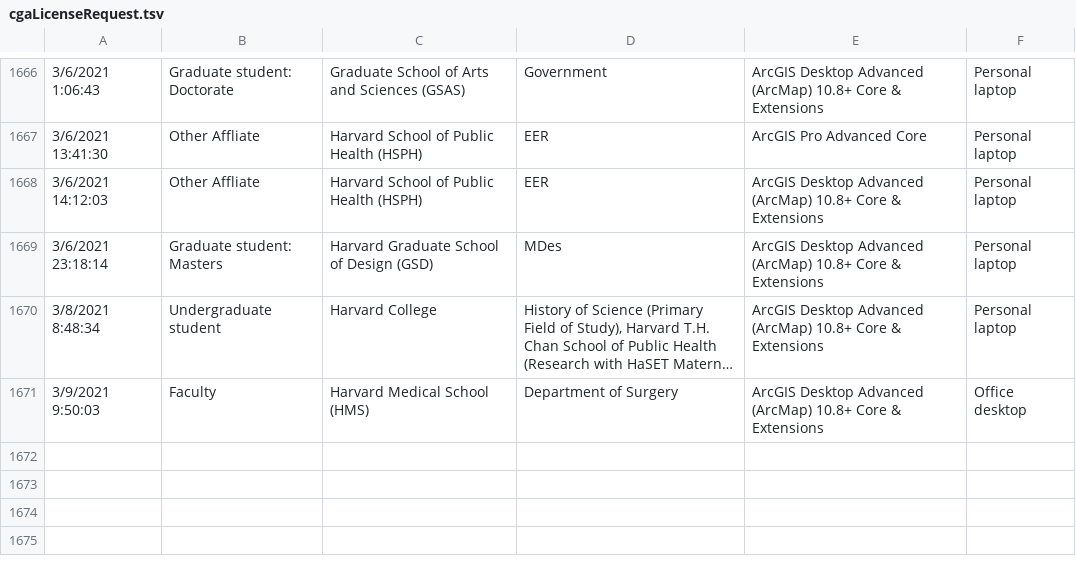
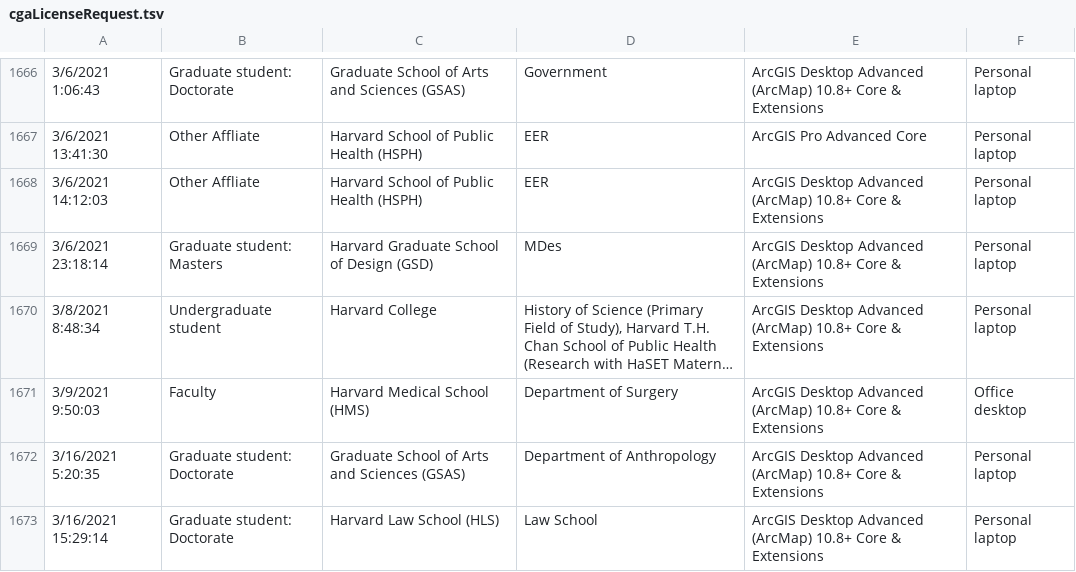
Before and after one commit to IQSS/iqss-metrics-dashboard, a TSV file: assets/data/cgaLicenseRequest.tsv, drawn as a sheet; only a part is shown, gaps mark what is left out; long unchanged cells end in …; the diff names each change by its address in the sheet, - before the commit and + after, or states it on an @@ line.

Commit message:
Automated push of new data by iqss-metrics-backend on Wed Mar 17 00:06:49 UTC 2021

```diff
--- a/assets/data/cgaLicenseRequest.tsv
+++ b/assets/data/cgaLicenseRequest.tsv
+row 1672: 3/16/2021 5:20:35 | Graduate student: Doctorate | Graduate School of Arts and Sciences (GSAS) | Department of Anthropology | ArcGIS Desktop Advanced (ArcMap) 10.8+ Core & Extensions | Personal laptop
+row 1673: 3/16/2021 15:29:14 | Graduate student: Doctorate | Harvard Law School (HLS) | Law School | ArcGIS Desktop Advanced (ArcMap) 10.8+ Core & Extensions | Personal laptop
```
Also changed, not shown: assets/data/cgaContact.tsv, assets/data/cgaEventRegistration.tsv, 6 other files.
